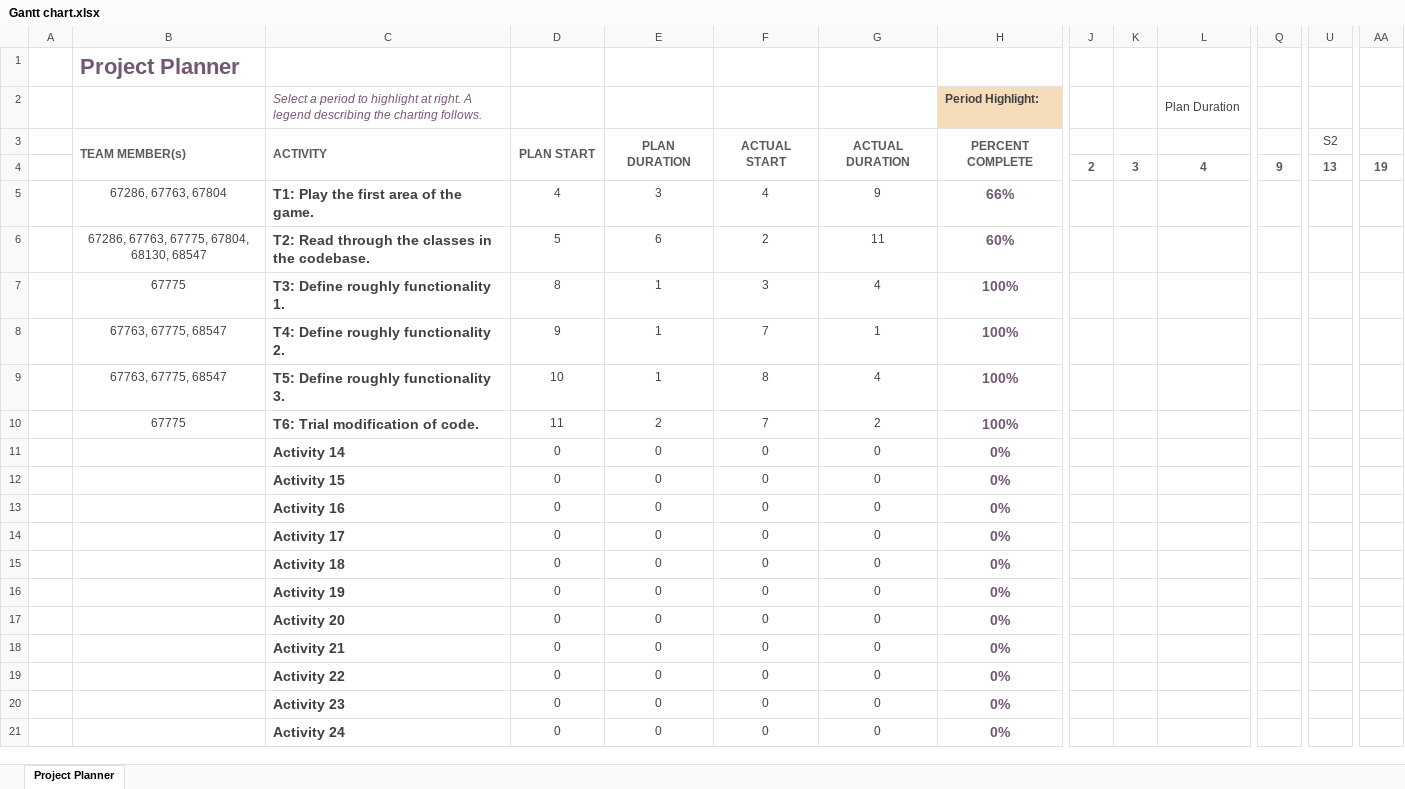
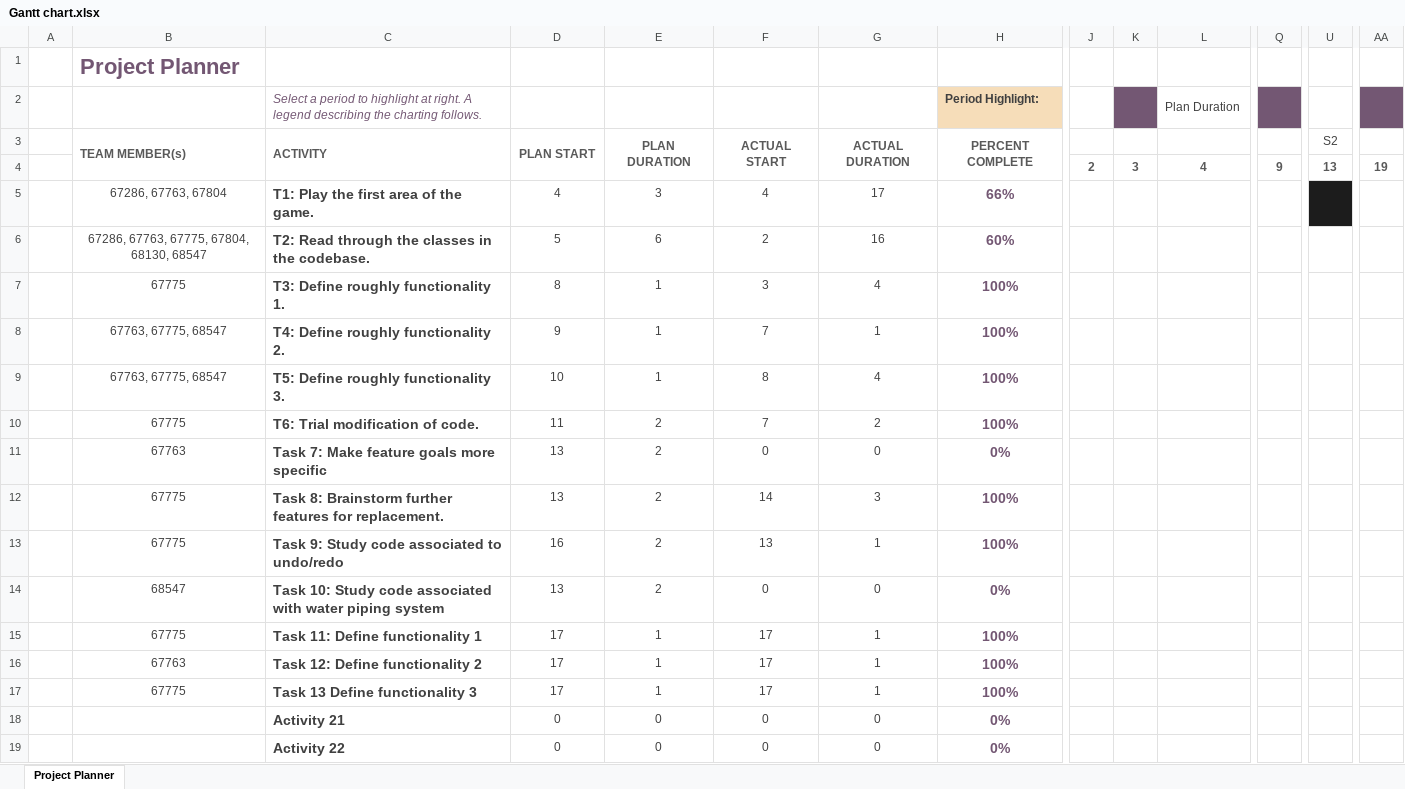
Before and after one commit to gabits17/Mindustry-Add-ons-SE-Project, an Excel workbook: SE202526/Management/Gantt chart.xlsx, sheet Project Planner, drawn as a sheet; only a part is shown, gaps mark what is left out; the shorter side is filled out with more unchanged rows; values as stored, in another font and other column widths than the file's, no borders; conditional formats not drawn; removed rows and columns are numbered as before the commit, all else as after; rows hold the shown columns only; the diff names each change by its address in the sheet, - before the commit and + after, or states it on an @@ line.

```diff
--- a/SE202526/Management/Gantt chart.xlsx (sheet Project Planner)
+++ b/SE202526/Management/Gantt chart.xlsx (sheet Project Planner)
-K2 fill: none
+K2 fill: #735773
-Q2 fill: none
+Q2 fill: #735773
-AA2 fill: none
+AA2 fill: #735773
-G5: 9
+G5: 17
-U5 fill: none
+U5 fill: #1C1C1C
-G6: 11
+G6: 16
-row 11:  |  | Activity 14 | 0 | 0 | 0 | 0 | 0%
-row 12:  |  | Activity 15 | 0 | 0 | 0 | 0 | 0%
-row 13:  |  | Activity 16 | 0 | 0 | 0 | 0 | 0%
-row 14:  |  | Activity 17 | 0 | 0 | 0 | 0 | 0%
-row 15:  |  | Activity 18 | 0 | 0 | 0 | 0 | 0%
-row 16:  |  | Activity 19 | 0 | 0 | 0 | 0 | 0%
-row 17:  |  | Activity 20 | 0 | 0 | 0 | 0 | 0%
+row 11:  | 67763 | Task 7: Make feature goals more specific | 13 | 2 | 0 | 0 | 0%
+row 12:  | 67775 | Task 8: Brainstorm further features for replacement. | 13 | 2 | 14 | 3 | 100%
+row 13:  | 67775 | Task 9: Study code associated to undo/redo | 16 | 2 | 13 | 1 | 100%
+row 14:  | 68547 | Task 10: Study code associated with water piping system | 13 | 2 | 0 | 0 | 0%
+row 15:  | 67775 | Task 11: Define functionality 1 | 17 | 1 | 17 | 1 | 100%
+row 16:  | 67763 | Task 12: Define functionality 2 | 17 | 1 | 17 | 1 | 100%
+row 17:  | 67775 | Task 13 Define functionality 3 | 17 | 1 | 17 | 1 | 100%
```
Also changed, not shown: SE202526/Management/Work_Breakdown_Structure.xlsx, 2 other files.
